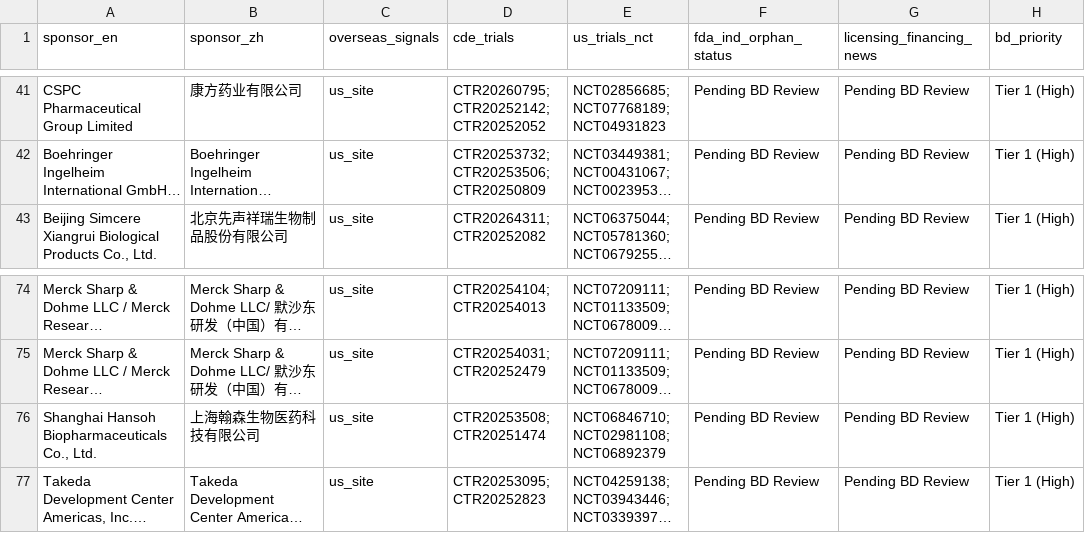
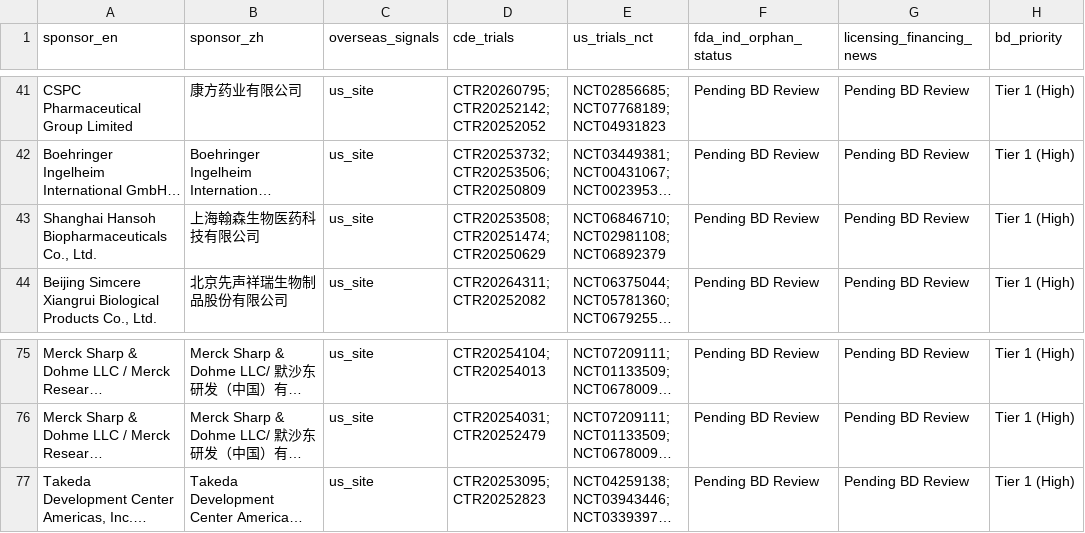
Before and after one commit to hutianle/cde-clinical-trials, a CSV file: data/overseas_targets.csv, drawn as a sheet; only a part is shown, gaps mark what is left out; long unchanged cells end in …; removed rows and columns are numbered as before the commit, all else as after; the diff names each change by its address in the sheet, - before the commit and + after, or states it on an @@ line.

```diff
--- a/data/overseas_targets.csv
+++ b/data/overseas_targets.csv
+row 43: Shanghai Hansoh Biopharmaceuticals Co., Ltd. | 上海翰森生物医药科技有限公司 | us_site | CTR20253508; CTR20251474; CTR20250629 | NCT06846710; NCT02981108; NCT06892379 | Pending BD Review | Pending BD Review | Tier 1 (High)
-row 76: Shanghai Hansoh Biopharmaceuticals Co., Ltd. | 上海翰森生物医药科技有限公司 | us_site | CTR20253508; CTR20251474 | NCT06846710; NCT02981108; NCT06892379 | Pending BD Review | Pending BD Review | Tier 1 (High)
```
Also changed, not shown: 6 other files.
